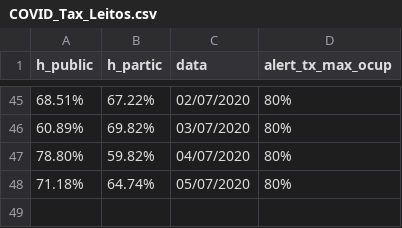
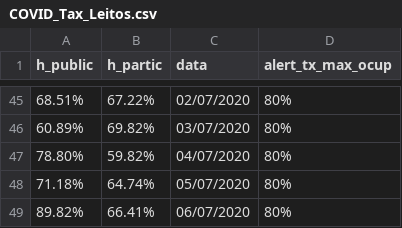
Before and after one commit to evertonenrico/covid-sor, a CSV file: COVID_Tax_Leitos.csv, drawn as a sheet; only a part is shown, gaps mark what is left out; the diff names each change by its address in the sheet, - before the commit and + after, or states it on an @@ line.

Commit message:
Update COVID_Tax_Leitos.csv

```diff
--- a/COVID_Tax_Leitos.csv
+++ b/COVID_Tax_Leitos.csv
+row 49: 89.82% | 66.41% | 06/07/2020 | 80%
```
